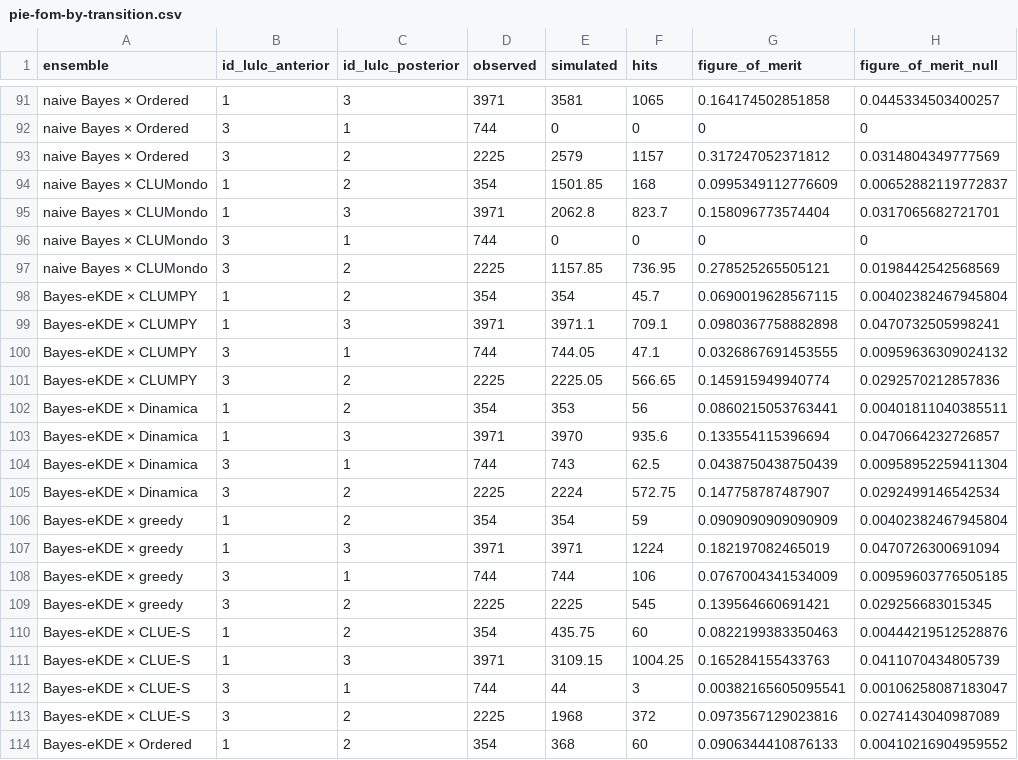
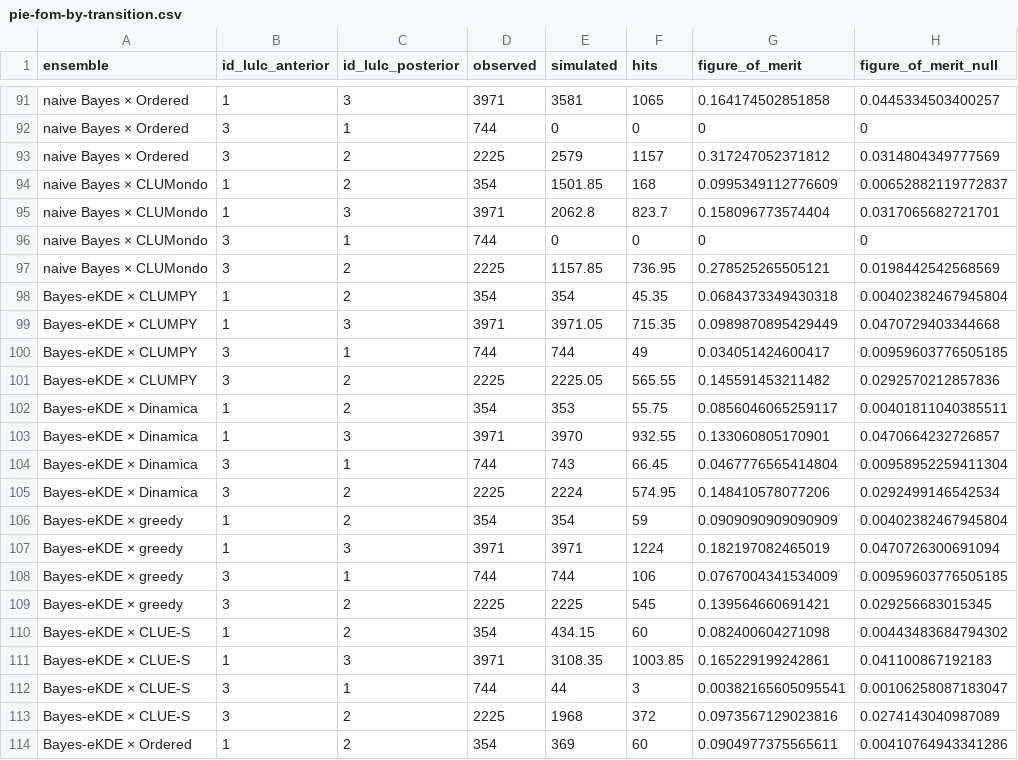
Before and after one commit to mmyrte/evoland-experiments, a CSV file: 2026-09-model-comparison/figures-synthetic/pie-fom-by-transition.csv, drawn as a sheet; only a part is shown, gaps mark what is left out; the diff covers the shown part only.

```diff
--- a/2026-09-model-comparison/figures-synthetic/pie-fom-by-transition.csv
+++ b/2026-09-model-comparison/figures-synthetic/pie-fom-by-transition.csv
@@ -97,10 +97,10 @@ naive Bayes × CLUMondo,3,1,744,0,0,0,0
 naive Bayes × CLUMondo,3,2,2225,1157.85,736.95,0.278525265505121,0.0198442542568569
-Bayes-eKDE × CLUMPY,1,2,354,354,45.7,0.0690019628567115,0.00402382467945804
-Bayes-eKDE × CLUMPY,1,3,3971,3971.1,709.1,0.0980367758882898,0.0470732505998241
-Bayes-eKDE × CLUMPY,3,1,744,744.05,47.1,0.0326867691453555,0.00959636309024132
-Bayes-eKDE × CLUMPY,3,2,2225,2225.05,566.65,0.145915949940774,0.0292570212857836
-Bayes-eKDE × Dinamica,1,2,354,353,56,0.0860215053763441,0.00401811040385511
-Bayes-eKDE × Dinamica,1,3,3971,3970,935.6,0.133554115396694,0.0470664232726857
-Bayes-eKDE × Dinamica,3,1,744,743,62.5,0.0438750438750439,0.00958952259411304
-Bayes-eKDE × Dinamica,3,2,2225,2224,572.75,0.147758787487907,0.0292499146542534
+Bayes-eKDE × CLUMPY,1,2,354,354,45.35,0.0684373349430318,0.00402382467945804
+Bayes-eKDE × CLUMPY,1,3,3971,3971.05,715.35,0.0989870895429449,0.0470729403344668
+Bayes-eKDE × CLUMPY,3,1,744,744,49,0.034051424600417,0.00959603776505185
+Bayes-eKDE × CLUMPY,3,2,2225,2225.05,565.55,0.145591453211482,0.0292570212857836
+Bayes-eKDE × Dinamica,1,2,354,353,55.75,0.0856046065259117,0.00401811040385511
+Bayes-eKDE × Dinamica,1,3,3971,3970,932.55,0.133060805170901,0.0470664232726857
+Bayes-eKDE × Dinamica,3,1,744,743,66.45,0.0467776565414804,0.00958952259411304
+Bayes-eKDE × Dinamica,3,2,2225,2224,574.95,0.148410578077206,0.0292499146542534
 Bayes-eKDE × greedy,1,2,354,354,59,0.0909090909090909,0.00402382467945804
@@ -109,6 +109,6 @@ Bayes-eKDE × greedy,3,1,744,744,106,0.0767004341534009,0.00959603776505185
 Bayes-eKDE × greedy,3,2,2225,2225,545,0.139564660691421,0.029256683015345
-Bayes-eKDE × CLUE-S,1,2,354,435.75,60,0.0822199383350463,0.00444219512528876
-Bayes-eKDE × CLUE-S,1,3,3971,3109.15,1004.25,0.165284155433763,0.0411070434805739
+Bayes-eKDE × CLUE-S,1,2,354,434.15,60,0.082400604271098,0.00443483684794302
+Bayes-eKDE × CLUE-S,1,3,3971,3108.35,1003.85,0.165229199242861,0.041100867192183
 Bayes-eKDE × CLUE-S,3,1,744,44,3,0.00382165605095541,0.00106258087183047
 Bayes-eKDE × CLUE-S,3,2,2225,1968,372,0.0973567129023816,0.0274143040987089
-Bayes-eKDE × Ordered,1,2,354,368,60,0.0906344410876133,0.00410216904959552
+Bayes-eKDE × Ordered,1,2,354,369,60,0.0904977375565611,0.00410764943341286
```
Also changed, not shown: 53 edited cells elsewhere in this file, 2026-09-model-comparison/figures-synthetic/pie-ensemble-brier.csv, 2026-09-model-comparison/figures-synthetic/pie-ensemble-summary.csv, 9 other files.
